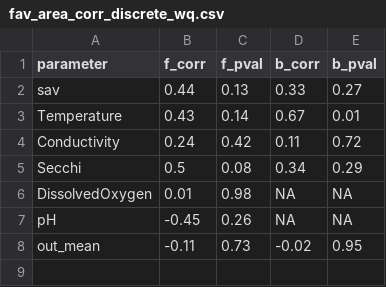
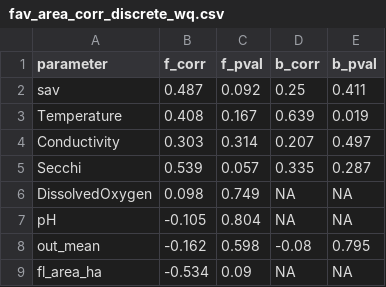
Before and after one commit to InteragencyEcologicalProgram/DroughtSynthesis, a CSV file: EDB/fav_area_corr_discrete_wq.csv, drawn as a sheet.

Commit message:
updated FAV data, plots, and analyses with the EMPR class included

```diff
--- a/EDB/fav_area_corr_discrete_wq.csv
+++ b/EDB/fav_area_corr_discrete_wq.csv
@@ -1,8 +1,9 @@
 parameter,f_corr,f_pval,b_corr,b_pval
-sav,0.44,0.13,0.33,0.27
-Temperature,0.43,0.14,0.67,0.01
-Conductivity,0.24,0.42,0.11,0.72
-Secchi,0.5,0.08,0.34,0.29
-DissolvedOxygen,0.01,0.98,NA,NA
-pH,-0.45,0.26,NA,NA
-out_mean,-0.11,0.73,-0.02,0.95
+sav,0.487,0.092,0.25,0.411
+Temperature,0.408,0.167,0.639,0.019
+Conductivity,0.303,0.314,0.207,0.497
+Secchi,0.539,0.057,0.335,0.287
+DissolvedOxygen,0.098,0.749,NA,NA
+pH,-0.105,0.804,NA,NA
+out_mean,-0.162,0.598,-0.08,0.795
+fl_area_ha,-0.534,0.09,NA,NA
```
Also changed, not shown: 2 other files.
